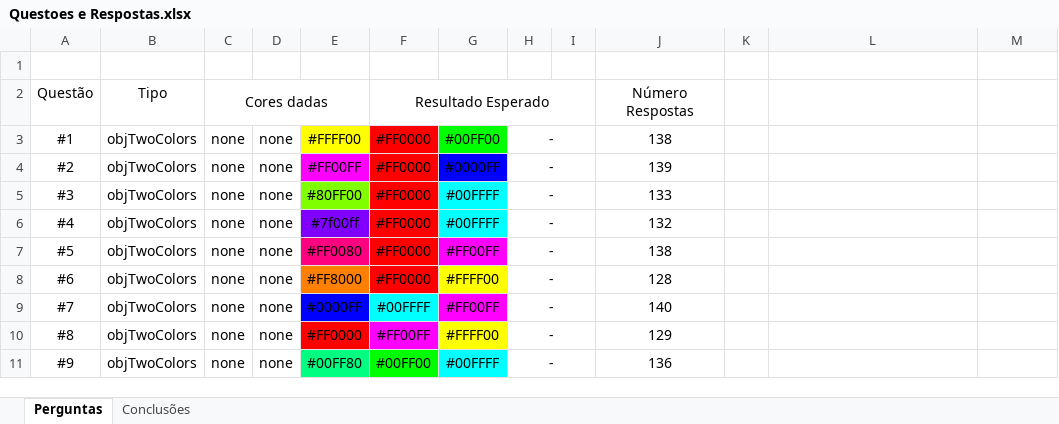
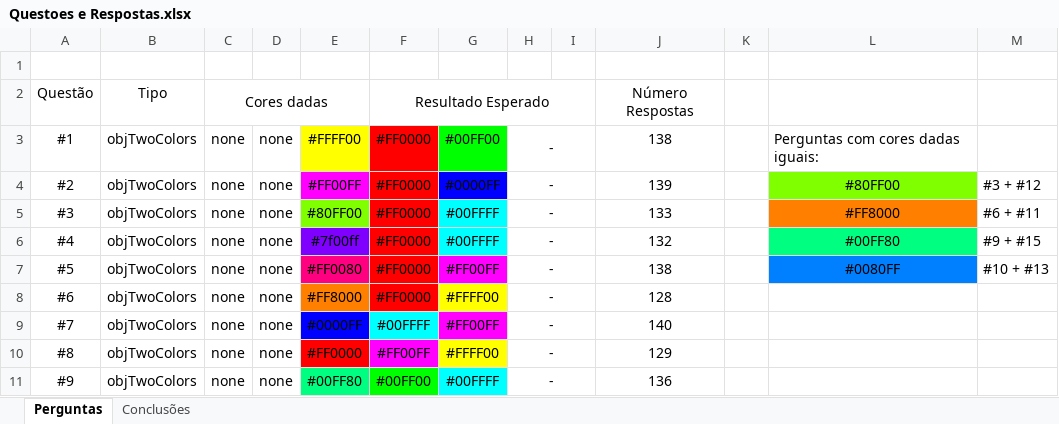
Before and after one commit to pdegarcia/blendingbox, an Excel workbook: Documents/Questoes e Respostas.xlsx, sheet Perguntas, drawn as a sheet; only a part is shown; values as stored, in another font and other column widths than the file's, no borders; the diff names each change by its address in the sheet, - before the commit and + after, or states it on an @@ line.

```diff
--- a/Documents/Questoes e Respostas.xlsx (sheet Perguntas)
+++ b/Documents/Questoes e Respostas.xlsx (sheet Perguntas)
-L3: (empty)
+L3: Perguntas com cores dadas iguais:
-L4: (empty)
+L4: #80FF00
-L4 fill: none
+L4 fill: #80FF00
-M4: (empty)
+M4: #3 + #12
-L5: (empty)
+L5: #FF8000
-L5 fill: none
+L5 fill: #FF8000
-M5: (empty)
+M5: #6 + #11
-L6: (empty)
+L6: #00FF80
-L6 fill: none
+L6 fill: #00FF80
-M6: (empty)
+M6: #9 + #15
-L7: (empty)
+L7: #0080FF
-L7 fill: none
+L7 fill: #0080FF
-M7: (empty)
+M7: #10 + #13
```
Also changed, not shown: 41 other files.
